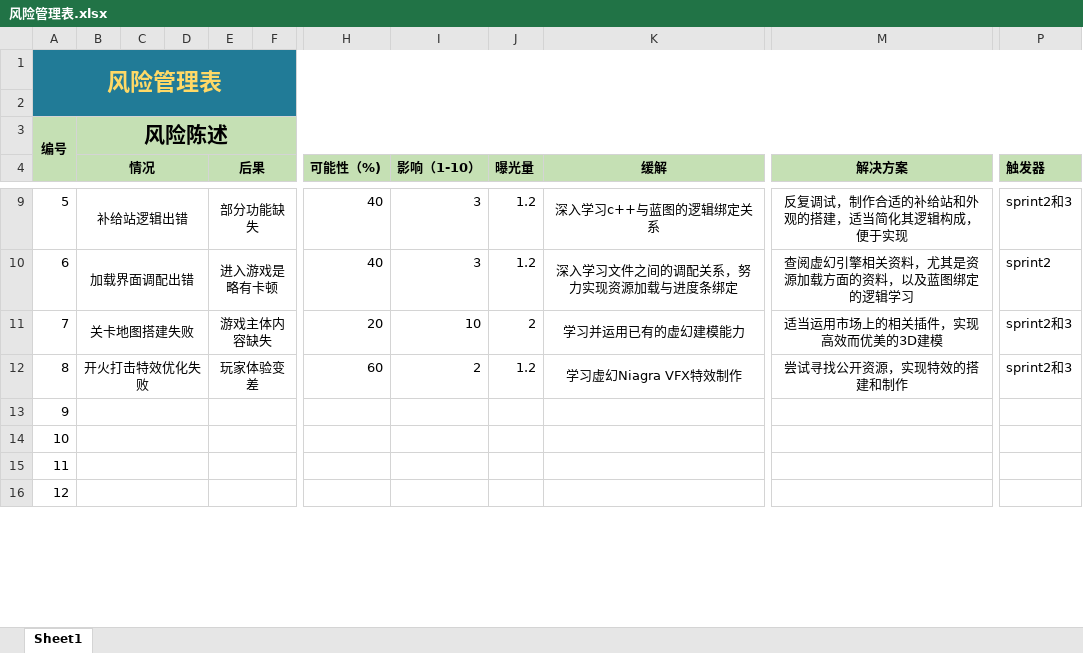
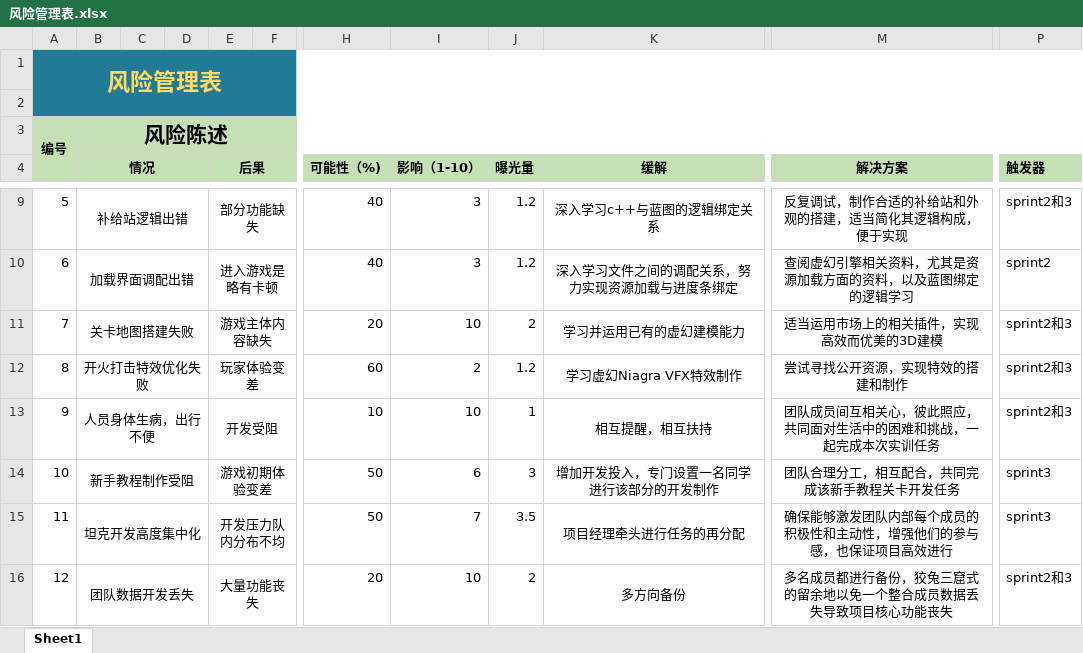
Before and after one commit to bjhh2005/tank_fire, an Excel workbook: 项目进度文档/风险管理表.xlsx, sheet Sheet1, drawn as a sheet; only a part is shown, gaps mark what is left out; values as stored, in another font and other column widths than the file's, no borders; the diff covers the shown part only; the diff names each change by its address in the sheet, - before the commit and + after, or states it on an @@ line.

```diff
--- a/项目进度文档/风险管理表.xlsx (sheet Sheet1)
+++ b/项目进度文档/风险管理表.xlsx (sheet Sheet1)
-B13 (情况): (empty)
+B13 (情况): 人员身体生病，出行不便
-E13 (后果): (empty)
+E13 (后果): 开发受阻
-H13 (可能性（%)): (empty)
+H13 (可能性（%)): 10
-I13 (影响（1-10）): (empty)
+I13 (影响（1-10）): 10
-J13 (曝光量): (empty)
+J13 (曝光量): 1
-K13 (缓解): (empty)
+K13 (缓解): 相互提醒，相互扶持
-M13 (解决方案): (empty)
+M13 (解决方案): 团队成员间互相关心，彼此照应，共同面对生活中的困难和挑战，一起完成本次实训任务
-P13 (触发器): (empty)
+P13 (触发器): sprint2和3
-B14 (情况): (empty)
+B14 (情况): 新手教程制作受阻
-E14 (后果): (empty)
+E14 (后果): 游戏初期体验变差
-H14:H15 (可能性（%)): (empty)
+H14:H15 (可能性（%)): 50
-I14 (影响（1-10）): (empty)
+I14 (影响（1-10）): 6
-J14 (曝光量): (empty)
+J14 (曝光量): 3
-K14 (缓解): (empty)
+K14 (缓解): 增加开发投入，专门设置一名同学进行该部分的开发制作
-M14 (解决方案): (empty)
+M14 (解决方案): 团队合理分工，相互配合，共同完成该新手教程关卡开发任务
-P14:P15 (触发器): (empty)
+P14:P15 (触发器): sprint3
-B15 (情况): (empty)
+B15 (情况): 坦克开发高度集中化
-E15 (后果): (empty)
+E15 (后果): 开发压力队内分布不均
-I15 (影响（1-10）): (empty)
+I15 (影响（1-10）): 7
-J15 (曝光量): (empty)
+J15 (曝光量): 3.5
-K15 (缓解): (empty)
+K15 (缓解): 项目经理牵头进行任务的再分配
-M15 (解决方案): (empty)
+M15 (解决方案): 确保能够激发团队内部每个成员的积极性和主动性，增强他们的参与感，也保证项目高效进行
-B16 (情况): (empty)
+B16 (情况): 团队数据开发丢失
-E16 (后果): (empty)
+E16 (后果): 大量功能丧失
-H16 (可能性（%)): (empty)
+H16 (可能性（%)): 20
-I16 (影响（1-10）): (empty)
+I16 (影响（1-10）): 10
-J16 (曝光量): (empty)
+J16 (曝光量): 2
-K16 (缓解): (empty)
+K16 (缓解): 多方向备份
-M16 (解决方案): (empty)
+M16 (解决方案): 多名成员都进行备份，狡兔三窟式的留余地以免一个整合成员数据丢失导致项目核心功能丧失
-P16 (触发器): (empty)
+P16 (触发器): sprint2和3
```
Also changed, not shown: 8 edited cells elsewhere in this sheet, 项目进度文档/任务列表.xlsx, 项目进度文档/缺陷跟踪报告.xlsx, 5 other files.
